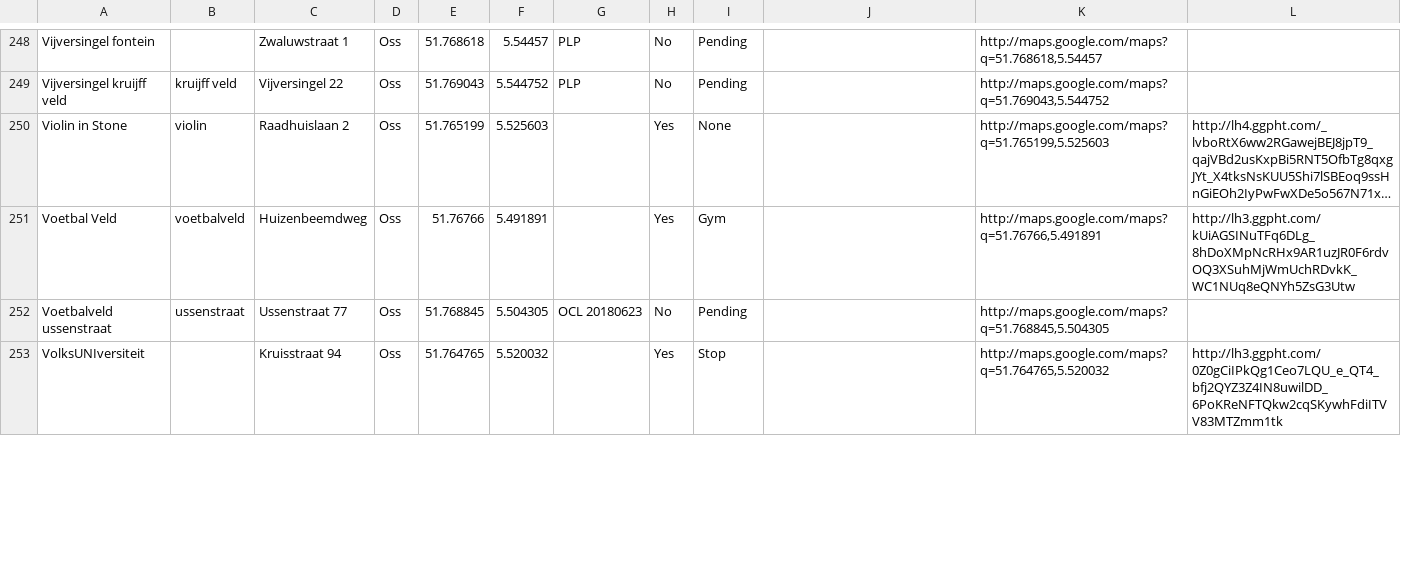
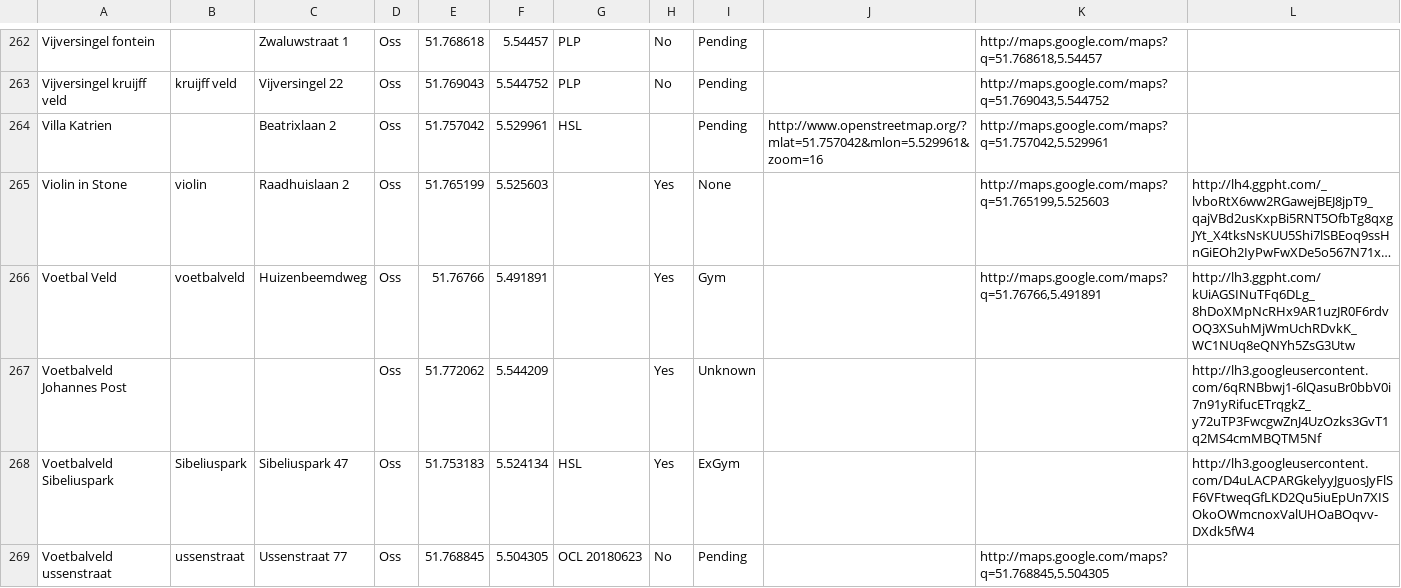
Before and after one commit to PoGoSonic/PogoMap, a CSV file: PokemonGoLocations_Oss.csv, drawn as a sheet; only a part is shown, gaps mark what is left out; the shorter side is filled out with more unchanged rows; long unchanged cells end in …; the diff covers the shown part only; the diff names each change by its address in the sheet, - before the commit and + after, or states it on an @@ line.

```diff
--- a/PokemonGoLocations_Oss.csv
+++ b/PokemonGoLocations_Oss.csv
+row 264: Villa Katrien |  | Beatrixlaan 2 | Oss | 51.757042 | 5.529961 | HSL |  | Pending | http://www.openstreetmap.org/?mlat=51.757042&mlon=5.529961&zoom=16 | http://maps.google.com/maps?q=51.757042,5.529961
+row 267: Voetbalveld Johannes Post |  |  | Oss | 51.772062 | 5.544209 |  | Yes | Unknown |  |  | http://lh3.googleusercontent.com/6qRNBbwj1-6lQasuBr0bbV0i7n91yRifucETrqgkZ_y72uTP3FwcgwZnJ4UzOzks3GvT1q2MS4cmMBQTM5Nf
+row 268: Voetbalveld Sibeliuspark | Sibeliuspark | Sibeliuspark 47 | Oss | 51.753183 | 5.524134 | HSL | Yes | ExGym |  |  | http://lh3.googleusercontent.com/D4uLACPARGkelyyJguosJyFlSF6VFtweqGfLKD2Qu5iuEpUn7XISOkoOWmcnoxValUHOaBOqvv-DXdk5fW4
```
Also changed, not shown: 16 added rows and 37 edited cells elsewhere in this file, 26 other files.
